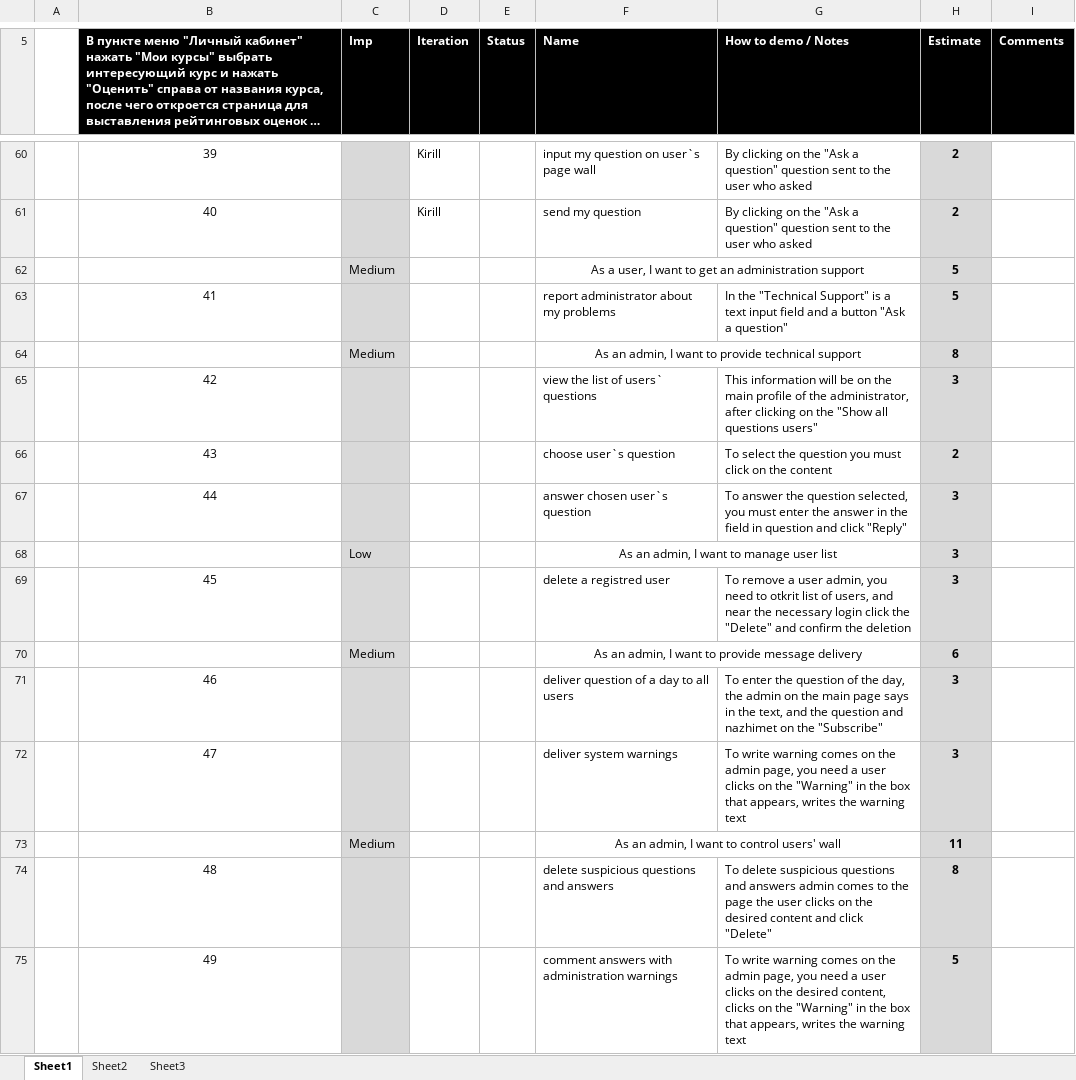
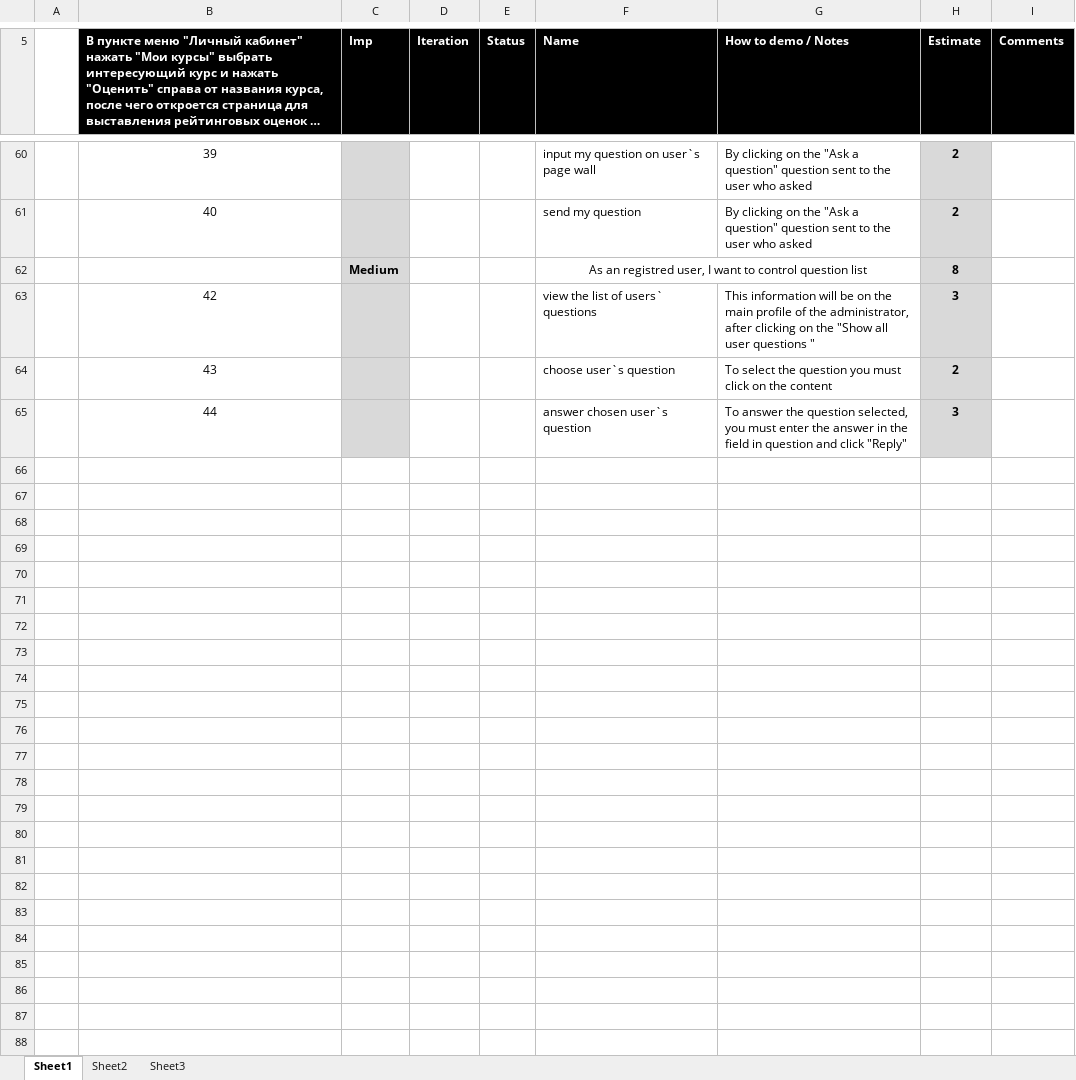
Before and after one commit to TeamKokhanov/Ask_service, an Excel workbook: Doc/backlog-template.xlsx, sheet Sheet1, drawn as a sheet; only a part is shown, gaps mark what is left out; long unchanged cells end in …; values as stored, in another font and other column widths than the file's, no borders; charts and pictures not drawn; removed rows and columns are numbered as before the commit, all else as after; the diff covers the shown part only; the diff names each change by its address in the sheet, - before the commit and + after, or states it on an @@ line.

```diff
--- a/Doc/backlog-template.xlsx (sheet Sheet1)
+++ b/Doc/backlog-template.xlsx (sheet Sheet1)
-D60:D61 (Iteration): Kirill
+D60:D61 (Iteration): (empty)
-row 62:  |  | Medium |  |  | As a user, I want to get an administration support |  | 5
-row 63:  | 41 |  |  |  | report administrator about my problems | In the "Technical Support" is a text input field and a button "Ask a question" | 5
-C62 bold: off
+C62 bold: on
-F62 (Name): As an admin, I want to provide technical support
+F62 (Name): As an registred user, I want to control question list
-G63 (How to demo / Notes): …"Show all questions users"
+G63 (How to demo / Notes): …"Show all user questions "
-row 68:  |  | Low |  |  | As an admin, I want to manage user list |  | 3
-row 69:  | 45 |  |  |  | delete a registrеd user | To remove a user admin, you need to otkrіt list of users, and near the necessary login click the "Delete" and confirm the deletion | 3
-row 70:  |  | Medium |  |  | As an admin, I want to provide message delivery |  | 6
-row 71:  | 46 |  |  |  | deliver question of a day to all users | To enter the question of the day, the admin on the main page says in the text, and the question and nazhimet on the "Subscribe" | 3
-row 72:  | 47 |  |  |  | deliver system warnings | To write warning comes on the admin page, you need a user clicks on the "Warning" in the box that appears, writes the warning text | 3
-row 73:  |  | Medium |  |  | As an admin, I want to control users' wall |  | 11
-row 74:  | 48 |  |  |  | delete suspicious questions and answers | To delete suspicious questions and answers admin comes to the page the user clicks on the desired content and click "Delete" | 8
-row 75:  | 49 |  |  |  | comment answers with administration warnings | To write warning comes on the admin page, you need a user clicks on the desired content, clicks on the "Warning" in the box that appears, writes the warning text | 5
```
Also changed, not shown: 43 edited cells and cell formats elsewhere in this sheet, charts or pictures, 31 other files.
